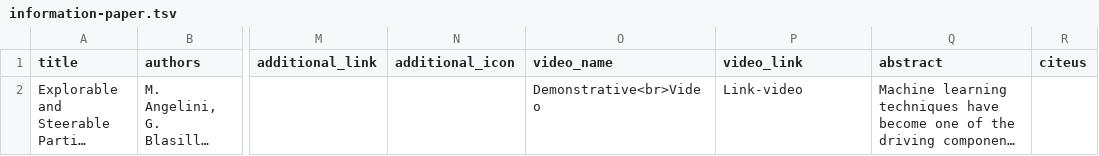
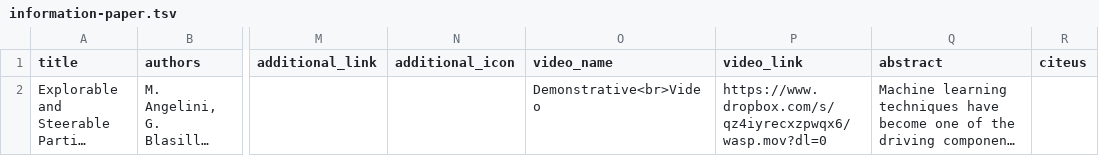
Before and after one commit to aware-diag-sapienza/W4SP, a TSV file: docs/information-paper.tsv, drawn as a sheet; only a part is shown, gaps mark what is left out; long unchanged cells end in …; the diff names each change by its address in the sheet, - before the commit and + after, or states it on an @@ line.

Commit message:
Update video link

```diff
--- a/docs/information-paper.tsv
+++ b/docs/information-paper.tsv
-P2 (video_link): Link-video
+P2 (video_link): https://www.dropbox.com/s/qz4iyrecxzpwqx6/wasp.mov?dl=0
```
